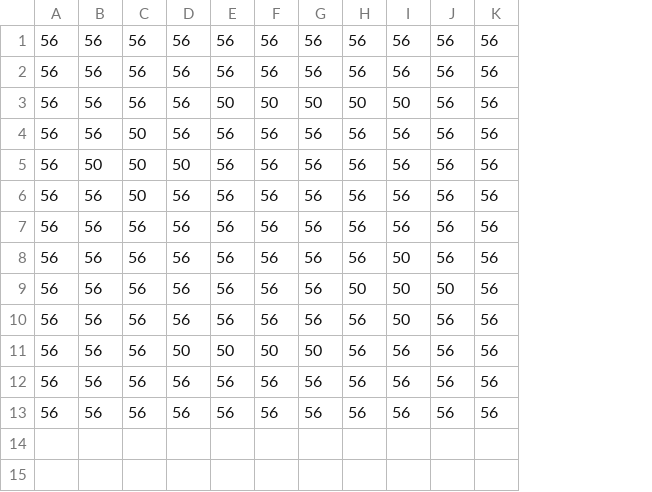
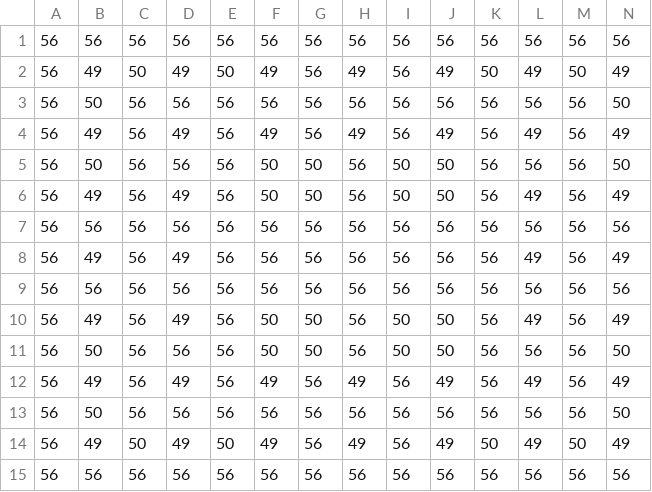
Before and after one commit to VladikAN/bomber, a CSV file: client/maps/demo01.csv, drawn as a sheet; only a part is shown; removed rows and columns are numbered as before the commit, all else as after; rows hold the shown columns only; the diff names each change by its address in the sheet, - before the commit and + after, or states it on an @@ line.

```diff
--- a/client/maps/demo01.csv
+++ b/client/maps/demo01.csv
+column J, row 1: 56; rows 7-13: 56 | 56 | 56 | 50 | 50 | 49 | 56; row 15: 56
+column L, row 1: 56; rows 7-13: 56 | 49 | 56 | 49 | 56 | 49 | 56; row 15: 56
+column N, row 1: 56; rows 7-13: 56 | 49 | 56 | 49 | 50 | 49 | 50; row 15: 56
+row 2: 56 | 49 | 50 | 49 | 50 | 49 | 56 | 49 | 56 | 49 | 50 | 49 | 50 | 49
+row 3: 56 | 50 | 56 | 56 | 56 | 56 | 56 | 56 | 56 | 56 | 56 | 56 | 56 | 50
+row 4: 56 | 49 | 56 | 49 | 56 | 49 | 56 | 49 | 56 | 49 | 56 | 49 | 56 | 49
+row 5: 56 | 50 | 56 | 56 | 56 | 50 | 50 | 56 | 50 | 50 | 56 | 56 | 56 | 50
+row 6: 56 | 49 | 56 | 49 | 56 | 50 | 50 | 56 | 50 | 50 | 56 | 49 | 56 | 49
-row 3: 56 | 56 | 56 | 56 | 50 | 50 | 50 | 50 | 50 | 56 | 56
-B8: 56
+B8: 49
-C8: 50
+C8: 56
-D8: 56
+D8: 49
-row 5: 56 | 50 | 50 | 50 | 56 | 56 | 56 | 56 | 56 | 56 | 56
-row 6: 56 | 56 | 50 | 56 | 56 | 56 | 56 | 56 | 56 | 56 | 56
-B10: 56
+B10: 49
-D10: 56
+D10: 49
-F10:F11: 56
+F10:F11: 50
-G10:G11: 56
+G10:G11: 50
-B11: 56
+B11: 50
-H11: 50
+H11: 56
-K11: 50
+K11: 56
-B12: 56
+B12: 49
-D12: 56
+D12: 49
-F12: 56
+F12: 49
-H12: 56
+H12: 49
-I12: 50
+I12: 56
-B13: 56
+B13: 50
-D13: 50
+D13: 56
-E13: 50
+E13: 56
-F13: 50
+F13: 56
-G13: 50
+G13: 56
+row 14: 56 | 49 | 50 | 49 | 50 | 49 | 56 | 49 | 56 | 49 | 50 | 49 | 50 | 49
-row 13: 56 | 56 | 56 | 56 | 56 | 56 | 56 | 56 | 56 | 56 | 56
```
Also changed, not shown: 2 other files.
